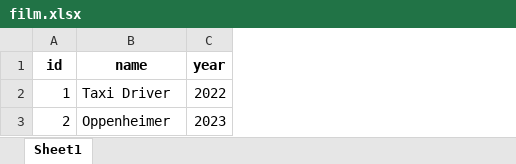
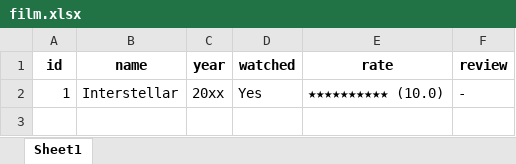
Before and after one commit to GHFR1206/pyrate, an Excel workbook: data/film.xlsx, sheet Sheet1, drawn as a sheet; values as stored, in another font and other column widths than the file's, no borders; removed rows and columns are numbered as before the commit, all else as after; the diff names each change by its address in the sheet, - before the commit and + after, or states it on an @@ line.

```diff
--- a/data/film.xlsx (sheet Sheet1)
+++ b/data/film.xlsx (sheet Sheet1)
+column D (watched), row 2: Yes
+column E (rate), row 2: ★★★★★★★★★★ (10.0)
+column F (review), row 2: -
-B2 (name): Taxi Driver
+B2 (name): Interstellar
-C2 (year): 2022
+C2 (year): 20xx
-row 3: 2 | Oppenheimer | 2023
```
Also changed, not shown: 3 other files.
